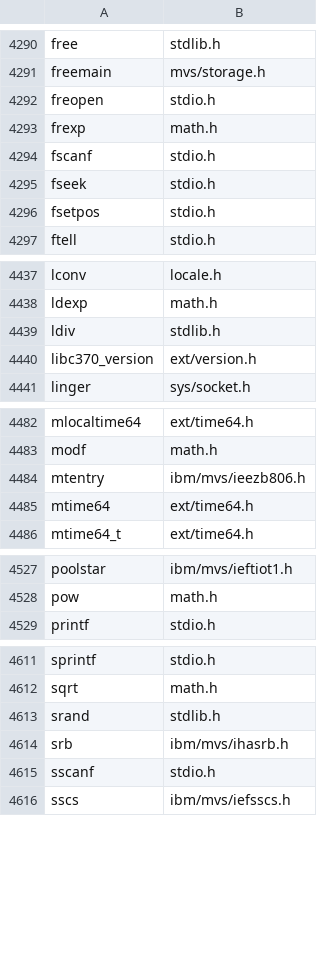
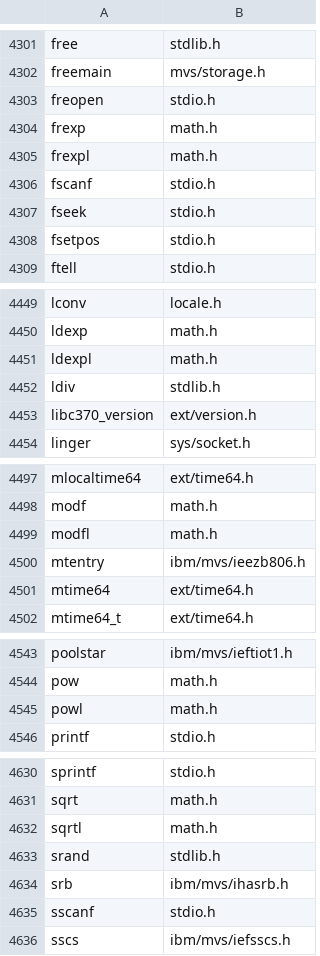
Before and after one commit to mvslovers/libc370, a TSV file: sdk/names.tsv, drawn as a sheet; only a part is shown, gaps mark what is left out; the diff covers the shown part only.

Commit message:
math.h: declare the C99 long double functions (#340)
The 22 C89 functions get their C99 long double variants (sqrtl(),
sinl(), powl(), ...).  long double is double under cc370 (LDBL_MANT_DIG
== DBL_MANT_DIG, sizeof 8), so each is declared with the asm label of
its double function and needs no code of its own.

cc370 maps sqrt and sqrtl to the one MVS name SQRT and warns about two
C names for one MVS name unless both are spelled as the same asm label,
so the double declarations carry their MVS name as an asm label too.
The library objects that include <math.h> assemble identically with the
old and the new header (26 sources compared).

test/mvs/tstmathl.c calls all 22 and checks each against its double
function; jcl/recvmathl.jcl and jcl/tstmathl.jcl run it.  Without the
declarations the probe does not compile under -Werror (implicit
declaration) and does not link (21 unresolved names).

```diff
--- a/sdk/names.tsv
+++ b/sdk/names.tsv
@@ -4293,2 +4304,3 @@ freopen	stdio.h
 frexp	math.h
+frexpl	math.h
 fscanf	stdio.h
@@ -4438,2 +4450,3 @@ lconv	locale.h
 ldexp	math.h
+ldexpl	math.h
 ldiv	stdlib.h
@@ -4483,2 +4498,3 @@ mlocaltime64	ext/time64.h
 modf	math.h
+modfl	math.h
 mtentry	ibm/mvs/ieezb806.h
@@ -4528,2 +4544,3 @@ poolstar	ibm/mvs/ieftiot1.h
 pow	math.h
+powl	math.h
 printf	stdio.h
@@ -4612,2 +4631,3 @@ sprintf	stdio.h
 sqrt	math.h
+sqrtl	math.h
 srand	stdlib.h
```
Also changed, not shown: 17 added rows elsewhere in this file, 6 other files.
